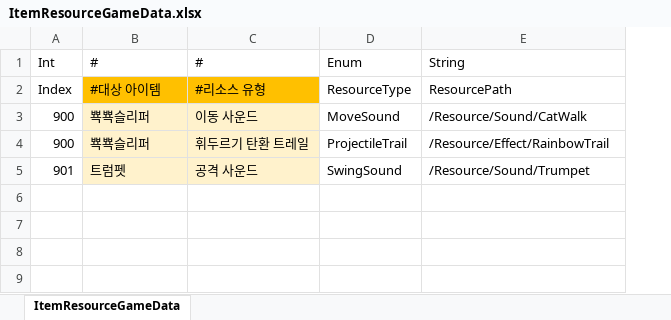
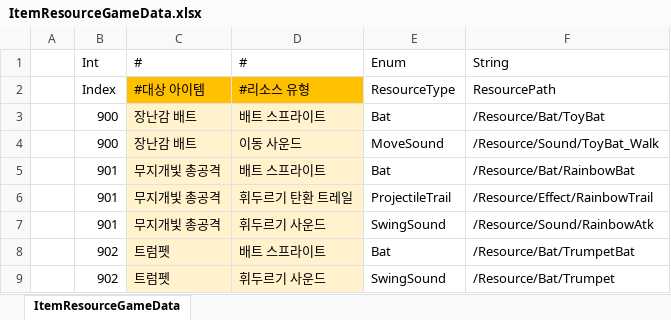
Before and after one commit to Cuty444/QT_Proto, an Excel workbook: _GameData/ItemResourceGameData.xlsx, sheet ItemResourceGameData, drawn as a sheet; values as stored, in another font and other column widths than the file's, no borders; table styles not drawn; addresses are those after the commit; the diff names each change by its address in the sheet, - before the commit and + after, or states it on an @@ line.

Commit message:
공모전용 가데이터 입력. 아이템 ApplyType중 잘못된 값 수정. 밸런스 시트 제작/적용중
CharacterAtk
- ThrowCooldown 1 -> 2 *공모전용 빌드에 미적용. 가데이터 변경
- ThrowAfterDelay 0.7 -> 1.2 *공모전용 빌드에 미적용. 가데이터 변경
- ThrowSpd 150 -> 75 *공모전용 빌드에 미적용. 가데이터 변경
- SwingCooldown 500 -> 50
- SwingAfterDelay 0.5 -> 1
- SwingRad -> 2.5

Ememy
- MovementSpd 3 -> 4

ItemEffect
- ApplyType 중 ResourceChange 인 값들 ApplyValue 실 데이터 입력
- AtkCooldown -> SwingCooldown 수정된 컬럼 명칭 적용
- ChargingMaxTimes[...] -> ChargeTime... 수정된 컬럼 명칭 적용
- AtkShootSpd[...] -> ChargeShootSpd... 수정된 컬럼 명칭 적용
- SwingRigidDmg[...] -> ChargeRigidDmg... 수정된컬럼명칭 적용
- 같은 등급 내에 효과가 중복되는 아이템 (임시1, 작은 십자가) 중 임시1번을 골드 획득량 증가로 효과 변경.

```diff
--- a/_GameData/ItemResourceGameData.xlsx (sheet ItemResourceGameData)
+++ b/_GameData/ItemResourceGameData.xlsx (sheet ItemResourceGameData)
+column A, empty
+row 3:  | 900 | 장난감 배트 | 배트 스프라이트 | Bat | /Resource/Bat/ToyBat
-C4 (#): 뾱뾱슬리퍼
+C4 (#): 장난감 배트
-F4 (String): /Resource/Sound/CatWalk
+F4 (String): /Resource/Sound/ToyBat_Walk
+row 5:  | 901 | 무지개빛 총공격 | 배트 스프라이트 | Bat | /Resource/Bat/RainbowBat
-B6 (Int): 900
+B6 (Int): 901
-C6 (#): 뾱뾱슬리퍼
+C6 (#): 무지개빛 총공격
-C7 (#): 트럼펫
+C7 (#): 무지개빛 총공격
-D7 (#): 공격 사운드
+D7 (#): 휘두르기 사운드
-F7 (String): /Resource/Sound/Trumpet
+F7 (String): /Resource/Sound/RainbowAtk
+row 8:  | 902 | 트럼펫 | 배트 스프라이트 | Bat | /Resource/Bat/TrumpetBat
+row 9:  | 902 | 트럼펫 | 휘두르기 사운드 | SwingSound | /Resource/Bat/Trumpet
```
Also changed, not shown: _GameData/DropGameData.xlsx, _GameData/EnemyGameData.xlsx, 14 other files.
